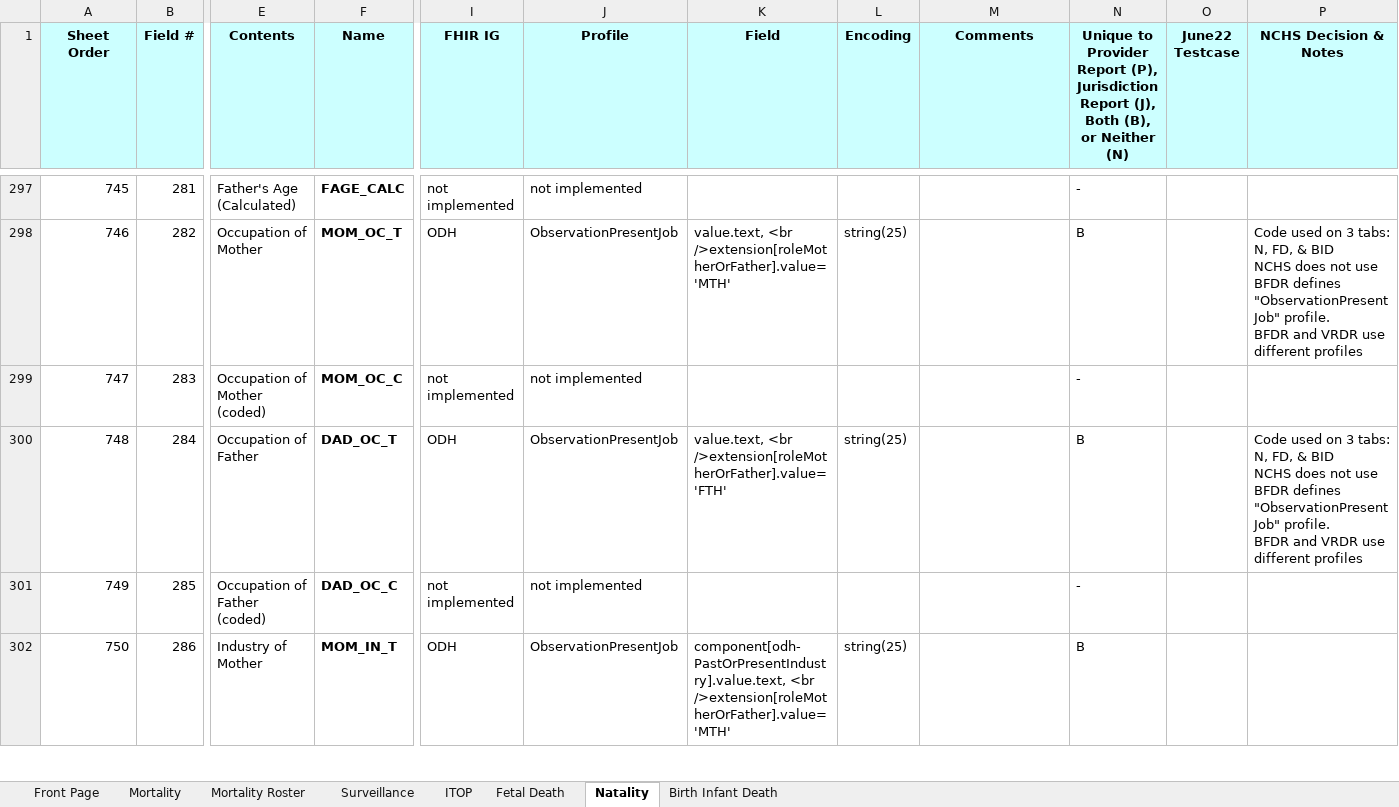
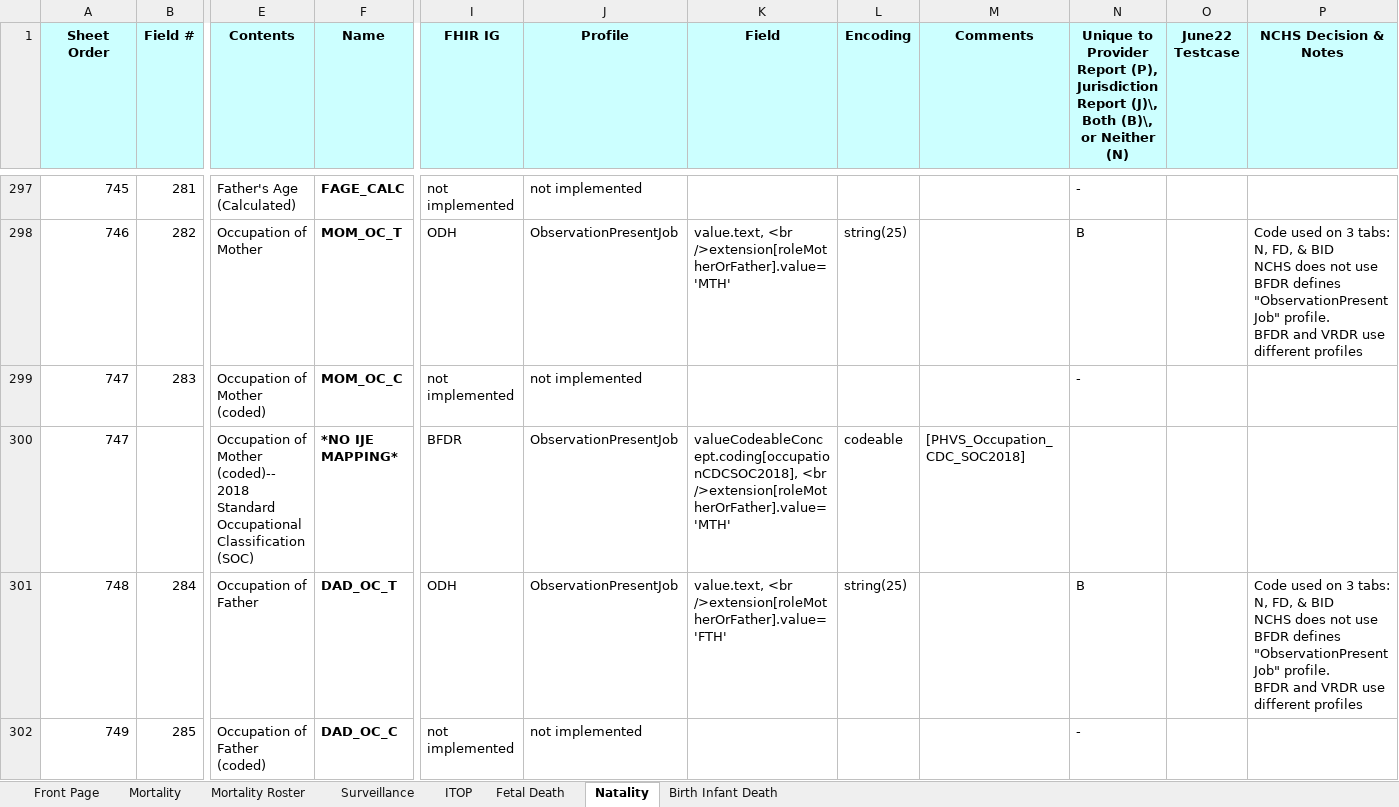
Before and after one commit to HL7/vrdr, an Excel workbook: input/images/IJE_File_Layouts_and_FHIR_Mapping_24-06-21.xlsx, sheet Natality, drawn as a sheet; only a part is shown, gaps mark what is left out; the shorter side is filled out with more unchanged rows; values as stored, in another font and other column widths than the file's, no borders; rows hold the shown columns only; the diff covers the shown part only; the diff names each change by its address in the sheet, - before the commit and + after, or states it on an @@ line.

Commit message:
fix data dictionary and forms mapping

```diff
--- a/input/images/IJE_File_Layouts_and_FHIR_Mapping_24-06-21.xlsx (sheet Natality)
+++ b/input/images/IJE_File_Layouts_and_FHIR_Mapping_24-06-21.xlsx (sheet Natality)
-N1: …Jurisdiction Report (J), Both (B), or Neither…
+N1: …Jurisdiction Report (J)\, Both (B)\, or Neither…
+row 300: 747 |  | Occupation of Mother (coded)-- 2018 Standard Occupational Classification (SOC) | *NO IJE MAPPING* | BFDR | ObservationPresentJob | valueCodeableConcept.coding[occupationCDCSOC2018], <br />extension[roleMotherOrFather].value='MTH' | codeable | [PHVS_Occupation_CDC_SOC2018]
```
Also changed, not shown: 3 added rows and 2 edited cells elsewhere in this sheet, sheet Fetal Death, sheet Mortality, sheet Birth Infant Death, sheet Mortality Roster, sheet ITOP, sheet Surveillance, 4 other files.
